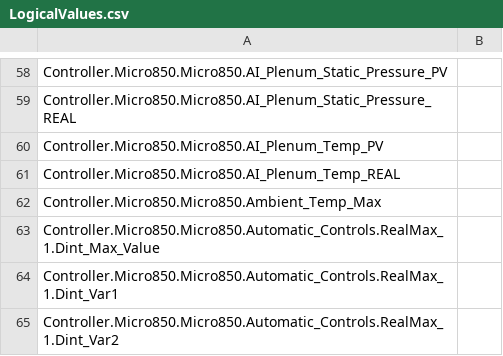
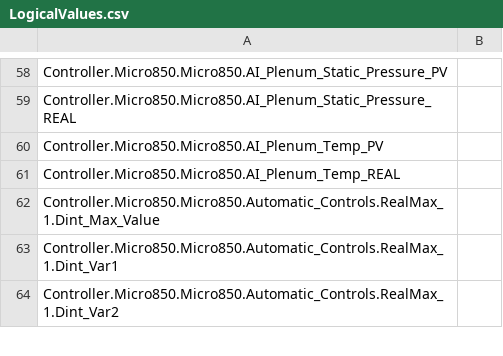
Before and after one commit to blacksword-guts/FCChicago, a CSV file: Controller/Controller/LogicalValues.csv, drawn as a sheet; only a part is shown, gaps mark what is left out; the diff covers the shown part only.

Commit message:
completed challenge C added a safety interlock for when burner turns on ... supposed to make sure supply and exhaust fans are running at a minimum threshold, need to open the end damper to purge the plenum of any debris or buildup, making sure that the plenum and ambient temps are within threshold and finally timing the fans for 10s and enabling the burner output

```diff
--- a/Controller/Controller/LogicalValues.csv
+++ b/Controller/Controller/LogicalValues.csv
@@ -61,3 +61,2 @@ Controller.Micro850.Micro850.AI_Plenum_Temp_PV,
 Controller.Micro850.Micro850.AI_Plenum_Temp_REAL,
-Controller.Micro850.Micro850.Ambient_Temp_Max,
 Controller.Micro850.Micro850.Automatic_Controls.RealMax_1.Dint_Max_Value,
```
Also changed, not shown: 14 added rows and 7 edited cells elsewhere in this file, 6 other files.
